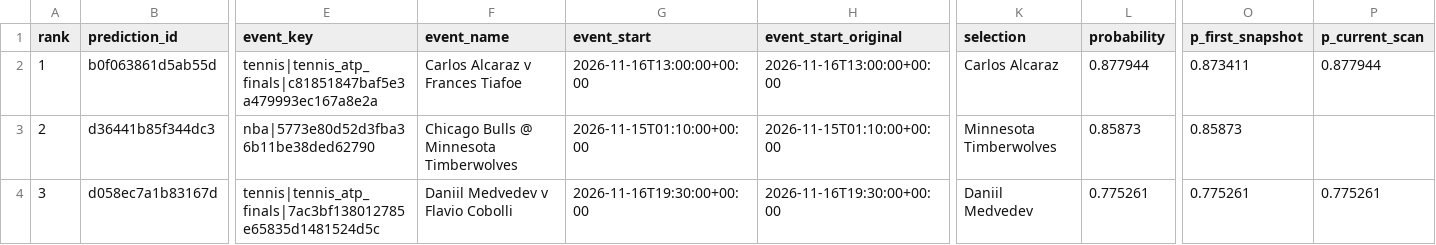
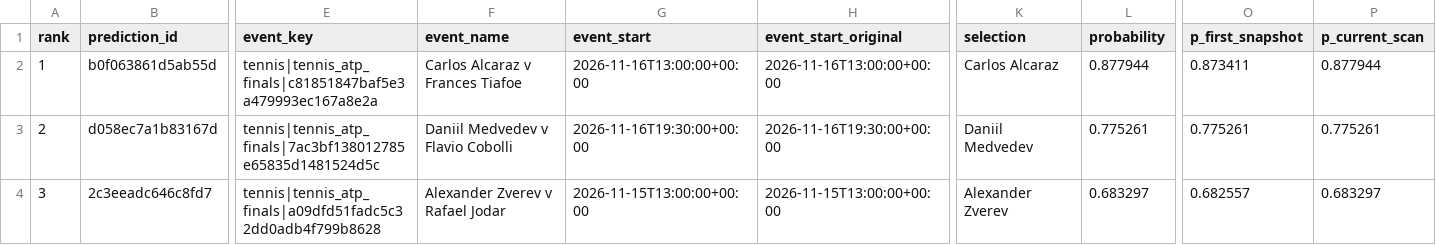
Before and after one commit to frazwil19-gif/prediction-markets-lab, a CSV file: reports/latest_stage_a_board.csv, drawn as a sheet; only a part is shown, gaps mark what is left out; the diff covers the shown part only; the diff names each change by its address in the sheet, - before the commit and + after, or states it on an @@ line.

```diff
--- a/reports/latest_stage_a_board.csv
+++ b/reports/latest_stage_a_board.csv
-B3 (prediction_id): d36441b85f344dc3
+B3 (prediction_id): d058ec7a1b83167d
-E3 (event_key): nba|5773e80d52d3fba36b11be38ded62790
+E3 (event_key): tennis|tennis_atp_finals|7ac3bf138012785e65835d1481524d5c
-F3 (event_name): Chicago Bulls @ Minnesota Timberwolves
+F3 (event_name): Daniil Medvedev v Flavio Cobolli
-G3 (event_start): 2026-11-15T01:10:00+00:00
+G3 (event_start): 2026-11-16T19:30:00+00:00
-H3 (event_start_original): 2026-11-15T01:10:00+00:00
+H3 (event_start_original): 2026-11-16T19:30:00+00:00
-K3 (selection): Minnesota Timberwolves
+K3 (selection): Daniil Medvedev
-L3 (probability): 0.85873
+L3 (probability): 0.775261
-O3 (p_first_snapshot): 0.85873
+O3 (p_first_snapshot): 0.775261
-P3 (p_current_scan): (empty)
+P3 (p_current_scan): 0.775261
-B4 (prediction_id): d058ec7a1b83167d
+B4 (prediction_id): 2c3eeadc646c8fd7
-E4 (event_key): tennis|tennis_atp_finals|7ac3bf138012785e65835d1481524d5c
+E4 (event_key): tennis|tennis_atp_finals|a09dfd51fadc5c32dd0adb4f799b8628
-F4 (event_name): Daniil Medvedev v Flavio Cobolli
+F4 (event_name): Alexander Zverev v Rafael Jodar
-G4 (event_start): 2026-11-16T19:30:00+00:00
+G4 (event_start): 2026-11-15T13:00:00+00:00
-H4 (event_start_original): 2026-11-16T19:30:00+00:00
+H4 (event_start_original): 2026-11-15T13:00:00+00:00
-K4 (selection): Daniil Medvedev
+K4 (selection): Alexander Zverev
-L4 (probability): 0.775261
+L4 (probability): 0.683297
-O4 (p_first_snapshot): 0.775261
+O4 (p_first_snapshot): 0.682557
-P4 (p_current_scan): 0.775261
+P4 (p_current_scan): 0.683297
```
Also changed, not shown: 3 removed rows and 46 edited cells elsewhere in this file, predictions/nba_credit_log.csv, predictions/unified_settlements.csv, 15 other files.
